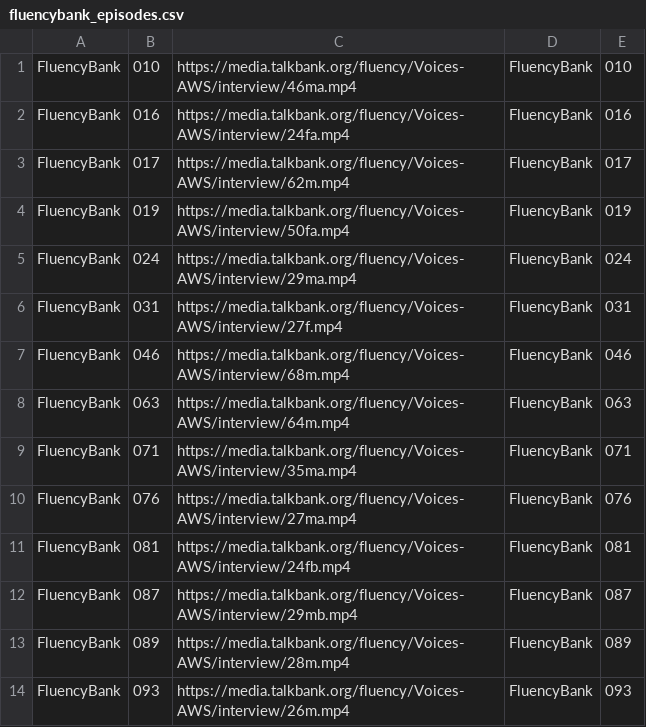
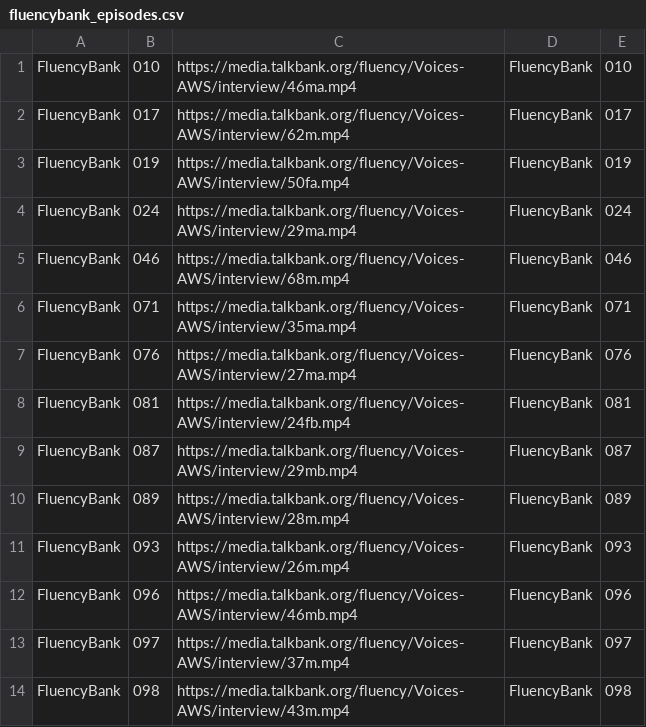
Before and after one commit to ishaangarg9/ml-stuttering-events-dataset, a CSV file: fluencybank_episodes.csv, drawn as a sheet; only a part is shown; the shorter side is filled out with more unchanged rows; the diff names each change by its address in the sheet, - before the commit and + after, or states it on an @@ line.

Commit message:
Added manual_download.py for FluencyBank episodes; edited out links to unavailable Eps from csv files

```diff
--- a/fluencybank_episodes.csv
+++ b/fluencybank_episodes.csv
-row 2: FluencyBank | 016 | https://media.talkbank.org/fluency/Voices-AWS/interview/24fa.mp4 | FluencyBank | 016
-row 6: FluencyBank | 031 | https://media.talkbank.org/fluency/Voices-AWS/interview/27f.mp4 | FluencyBank | 031
-row 8: FluencyBank | 063 | https://media.talkbank.org/fluency/Voices-AWS/interview/64m.mp4 | FluencyBank | 063
```
Also changed, not shown: 2 other files.
